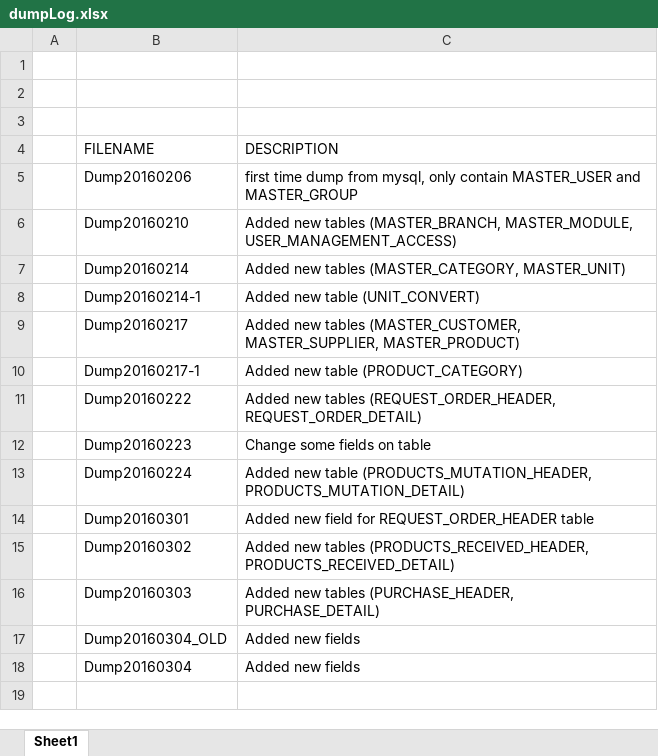
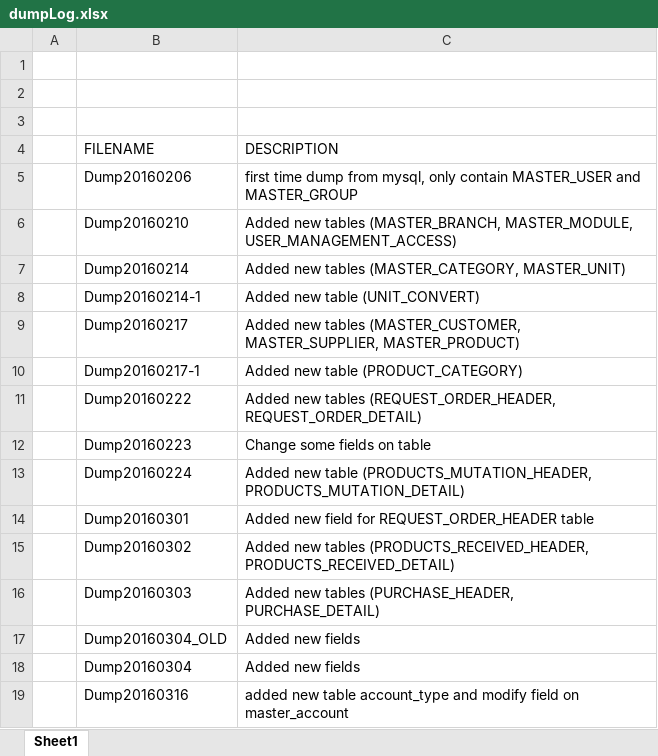
Before and after one commit to andri2908/MOVED_RoyalPetz, an Excel workbook: _DBDUMPS_/dumpLog.xlsx, sheet Sheet1, drawn as a sheet; values as stored, in another font and other column widths than the file's, no borders; the diff names each change by its address in the sheet, - before the commit and + after, or states it on an @@ line.

```diff
--- a/_DBDUMPS_/dumpLog.xlsx (sheet Sheet1)
+++ b/_DBDUMPS_/dumpLog.xlsx (sheet Sheet1)
+row 19:  | Dump20160316 | added new table account_type and modify field on master_account
```
Also changed, not shown: _DOCUMENTS_/Database Design_v2.beta.xlsx, 1 other file.
